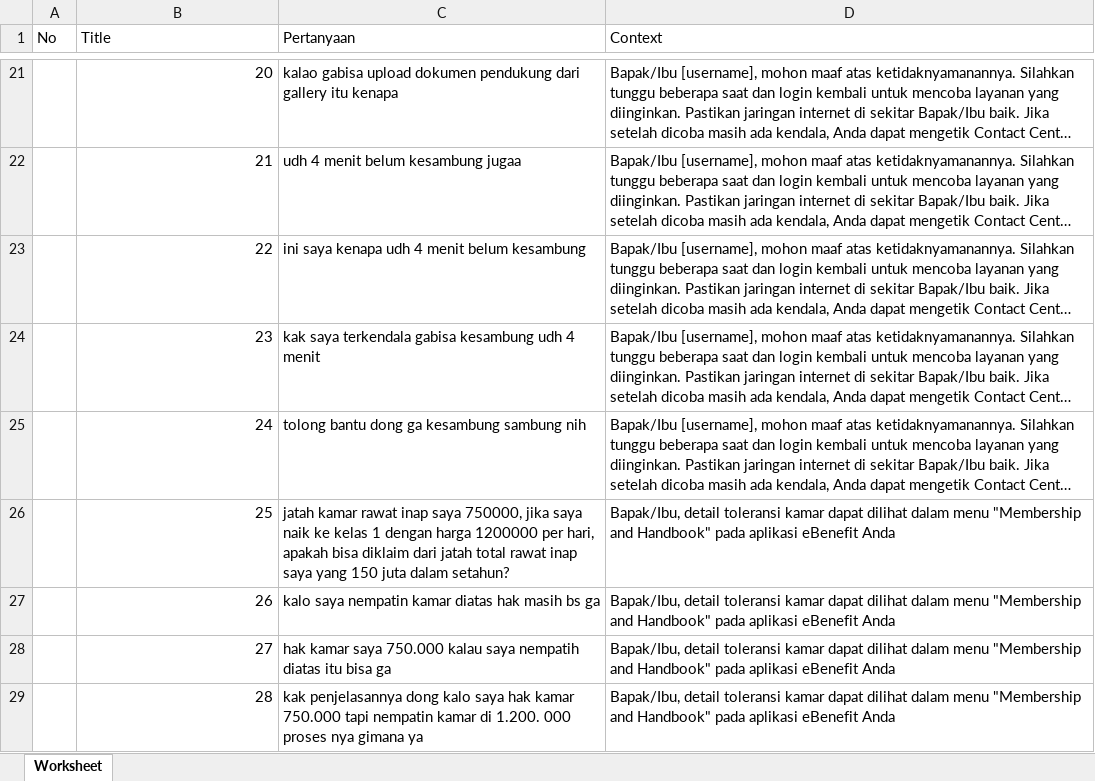
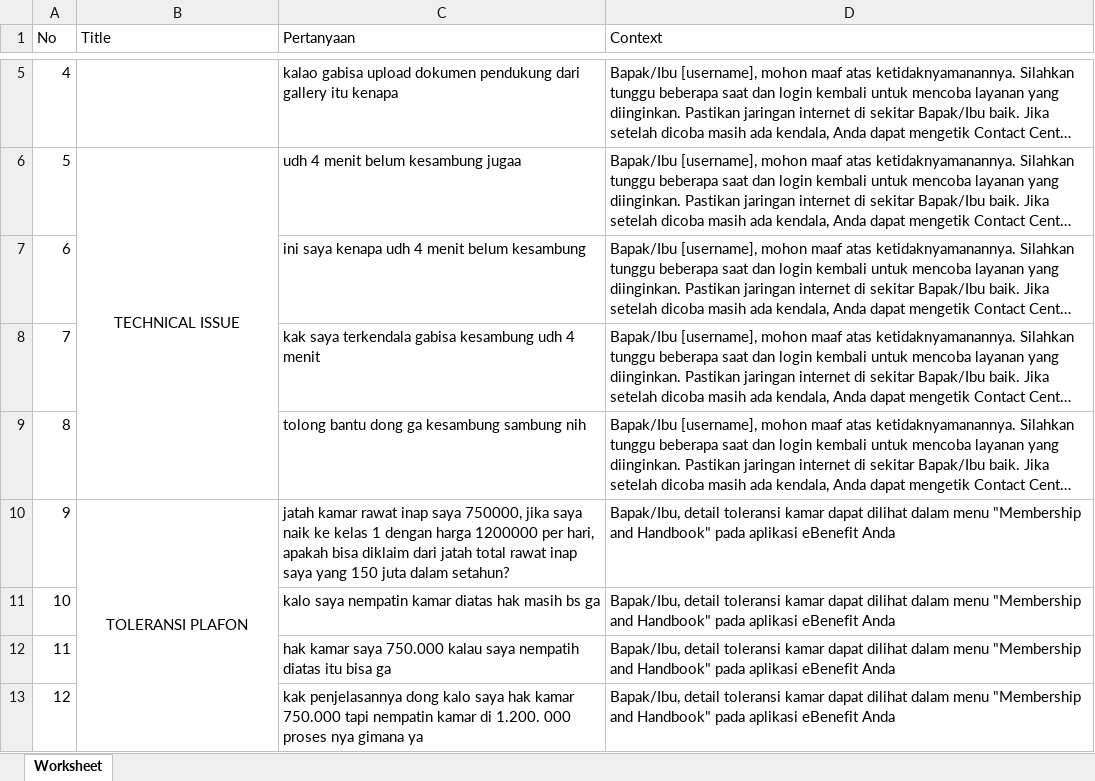
Before and after one commit to xingtest/automate-botika, an Excel workbook: assets/xlsx/LGI 4.xlsx, sheet Worksheet, drawn as a sheet; only a part is shown, gaps mark what is left out; long unchanged cells end in …; values as stored, in another font and other column widths than the file's, no borders; addresses are those after the commit; the diff covers the shown part only; the diff names each change by its address in the sheet, - before the commit and + after, or states it on an @@ line.

```diff
--- a/assets/xlsx/LGI 4.xlsx (sheet Worksheet)
+++ b/assets/xlsx/LGI 4.xlsx (sheet Worksheet)
-A5 (No): (empty)
+A5 (No): 4
-B5 (Title): 20
+B5 (Title): (empty)
-A6 (No): (empty)
+A6 (No): 5
-B6 (Title): 21
+B6 (Title): TECHNICAL ISSUE
-B6 alignment: right
+B6 alignment: center
+B6:B9 merged
-A7 (No): (empty)
+A7 (No): 6
-B7 (Title): 22
+B7 (Title): (empty)
-A8 (No): (empty)
+A8 (No): 7
-B8 (Title): 23
+B8 (Title): (empty)
-A9 (No): (empty)
+A9 (No): 8
-B9 (Title): 24
+B9 (Title): (empty)
-A10 (No): (empty)
+A10 (No): 9
-B10 (Title): 25
+B10 (Title): TOLERANSI PLAFON
-B10 alignment: right
+B10 alignment: center
+B10:B13 merged
-A11 (No): (empty)
+A11 (No): 10
-B11 (Title): 26
+B11 (Title): (empty)
-A12 (No): (empty)
+A12 (No): 11
-B12 (Title): 27
+B12 (Title): (empty)
-A13 (No): (empty)
+A13 (No): 12
-B13 (Title): 28
+B13 (Title): (empty)
```
Also changed, not shown: 16 removed rows, 6 edited cells, cell formats and merged cells elsewhere in this sheet, 1 other file.
